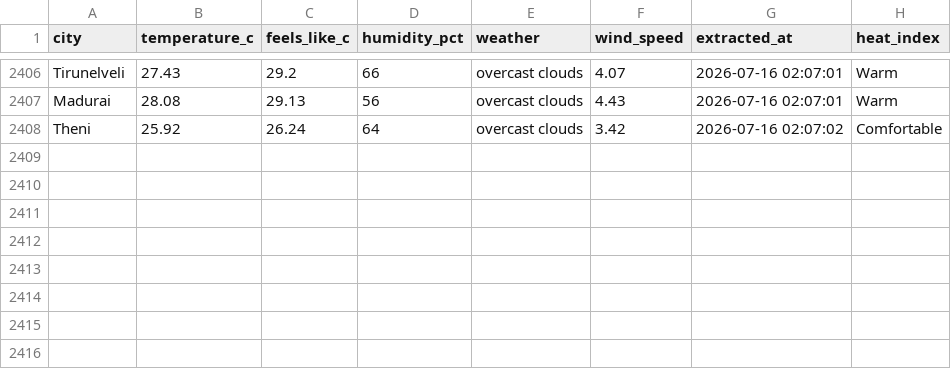
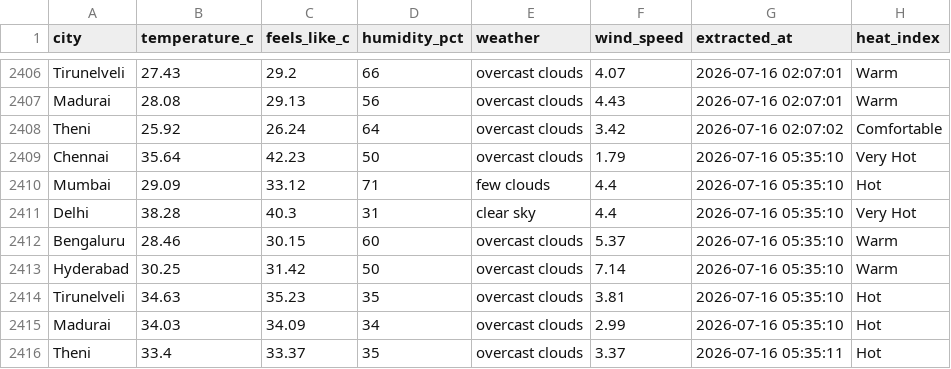
Before and after one commit to muthukarthiksrk/de-journey, a CSV file: India_Weather_Major_Cities.csv, drawn as a sheet; only a part is shown, gaps mark what is left out; the diff names each change by its address in the sheet, - before the commit and + after, or states it on an @@ line.

```diff
--- a/India_Weather_Major_Cities.csv
+++ b/India_Weather_Major_Cities.csv
+row 2409: Chennai | 35.64 | 42.23 | 50 | overcast clouds | 1.79 | 2026-07-16 05:35:10 | Very Hot
+row 2410: Mumbai | 29.09 | 33.12 | 71 | few clouds | 4.4 | 2026-07-16 05:35:10 | Hot
+row 2411: Delhi | 38.28 | 40.3 | 31 | clear sky | 4.4 | 2026-07-16 05:35:10 | Very Hot
+row 2412: Bengaluru | 28.46 | 30.15 | 60 | overcast clouds | 5.37 | 2026-07-16 05:35:10 | Warm
+row 2413: Hyderabad | 30.25 | 31.42 | 50 | overcast clouds | 7.14 | 2026-07-16 05:35:10 | Warm
+row 2414: Tirunelveli | 34.63 | 35.23 | 35 | overcast clouds | 3.81 | 2026-07-16 05:35:10 | Hot
+row 2415: Madurai | 34.03 | 34.09 | 34 | overcast clouds | 2.99 | 2026-07-16 05:35:10 | Hot
+row 2416: Theni | 33.4 | 33.37 | 35 | overcast clouds | 3.37 | 2026-07-16 05:35:11 | Hot
```
